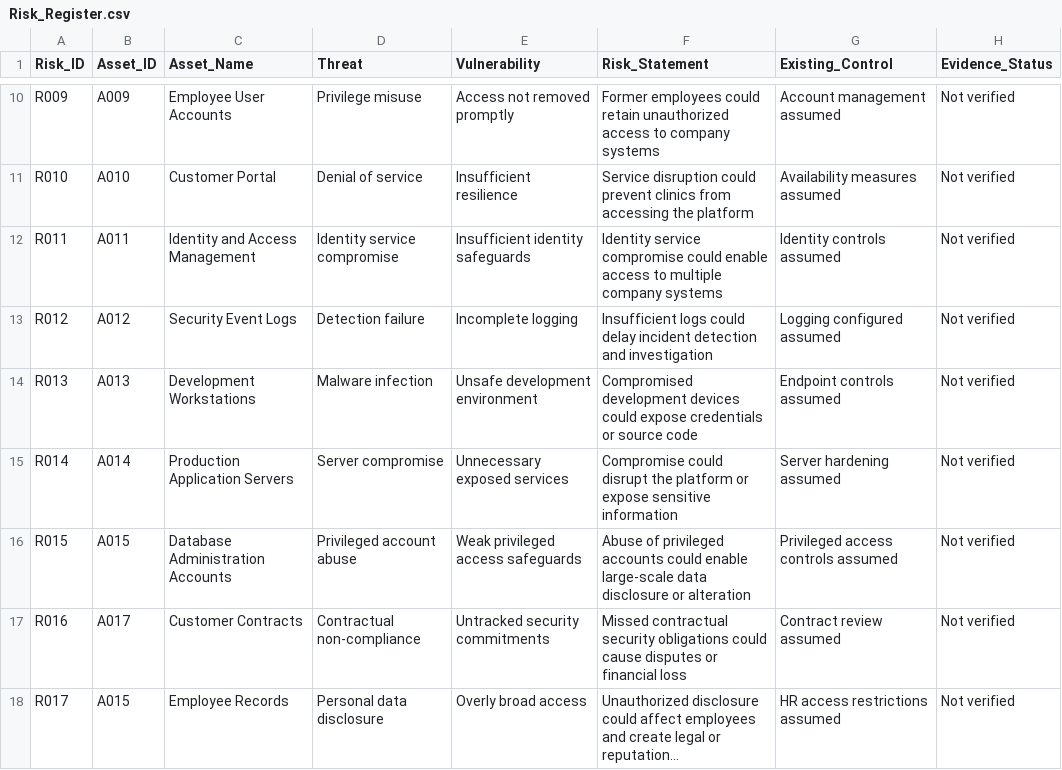
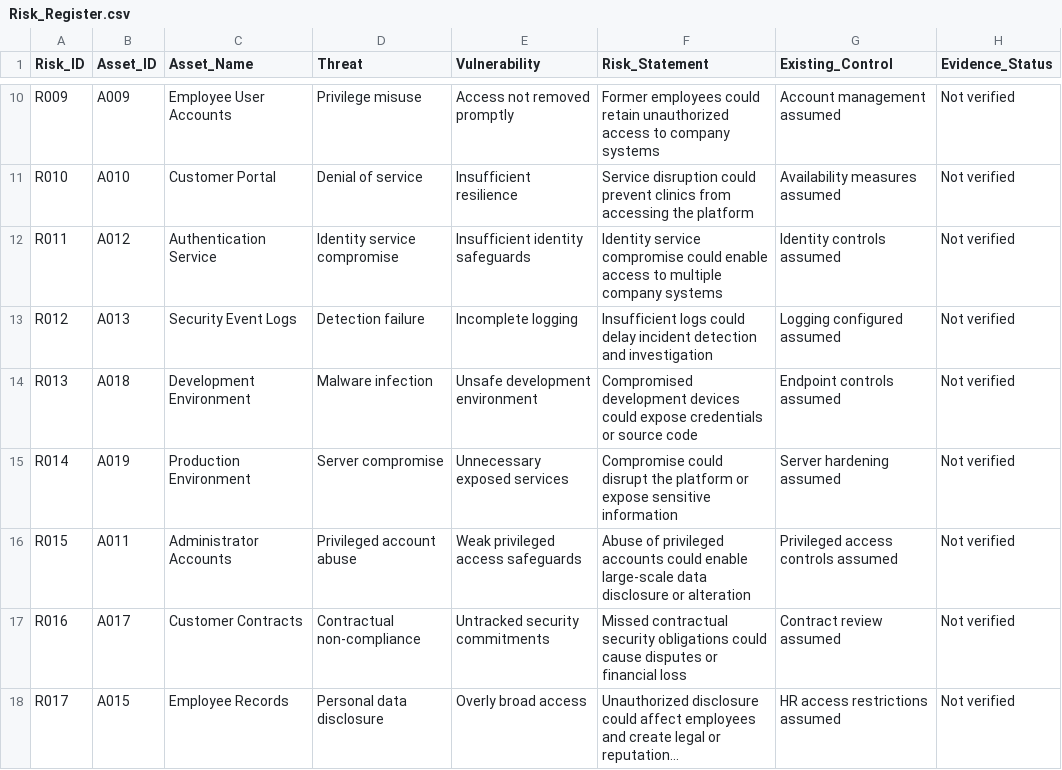
Before and after one commit to ajaykumar76/simulated-iso-27001-isms-portfolio, a CSV file: 04-Risk-Assessment/Risk_Register.csv, drawn as a sheet; only a part is shown, gaps mark what is left out; long unchanged cells end in …; the diff names each change by its address in the sheet, - before the commit and + after, or states it on an @@ line.

Commit message:
Align remaining confirmed risk assets to the asset inventory

```diff
--- a/04-Risk-Assessment/Risk_Register.csv
+++ b/04-Risk-Assessment/Risk_Register.csv
-B12 (Asset_ID): A011
+B12 (Asset_ID): A012
-C12 (Asset_Name): Identity and Access Management
+C12 (Asset_Name): Authentication Service
-B13 (Asset_ID): A012
+B13 (Asset_ID): A013
-B14 (Asset_ID): A013
+B14 (Asset_ID): A018
-C14 (Asset_Name): Development Workstations
+C14 (Asset_Name): Development Environment
-B15 (Asset_ID): A014
+B15 (Asset_ID): A019
-C15 (Asset_Name): Production Application Servers
+C15 (Asset_Name): Production Environment
-B16 (Asset_ID): A015
+B16 (Asset_ID): A011
-C16 (Asset_Name): Database Administration Accounts
+C16 (Asset_Name): Administrator Accounts
```
